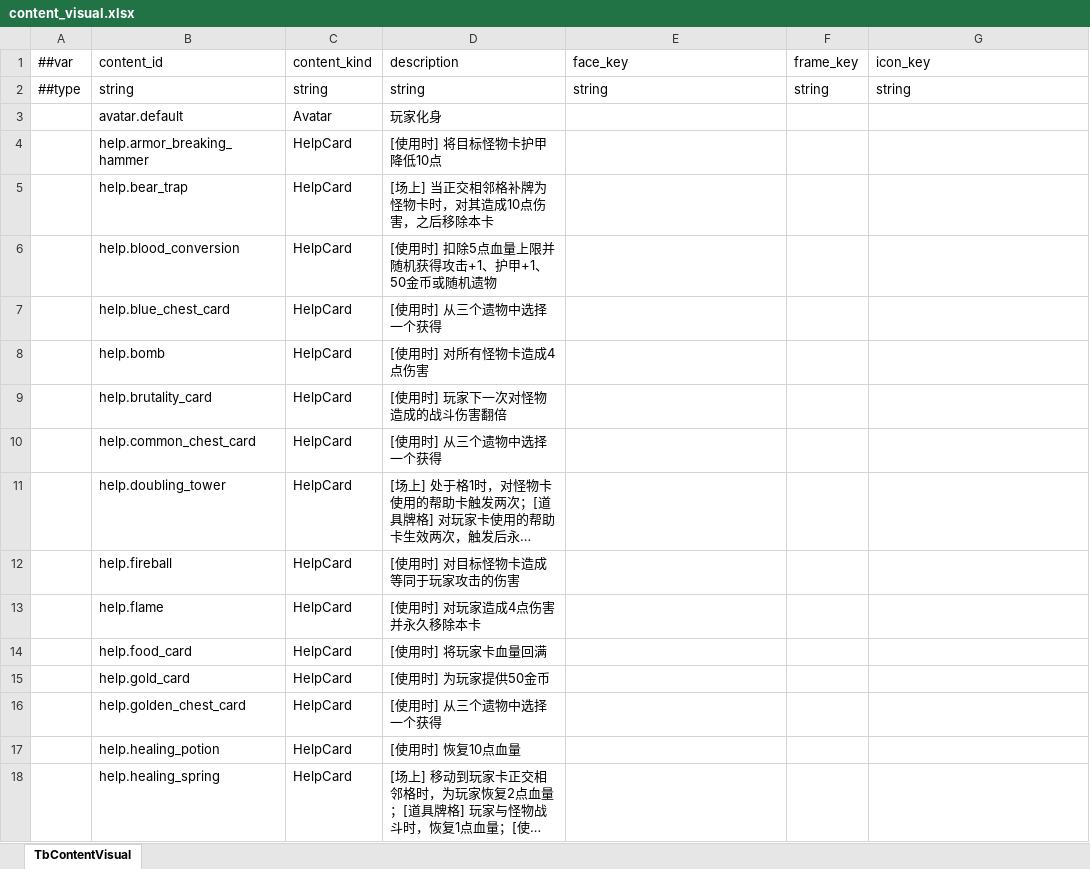
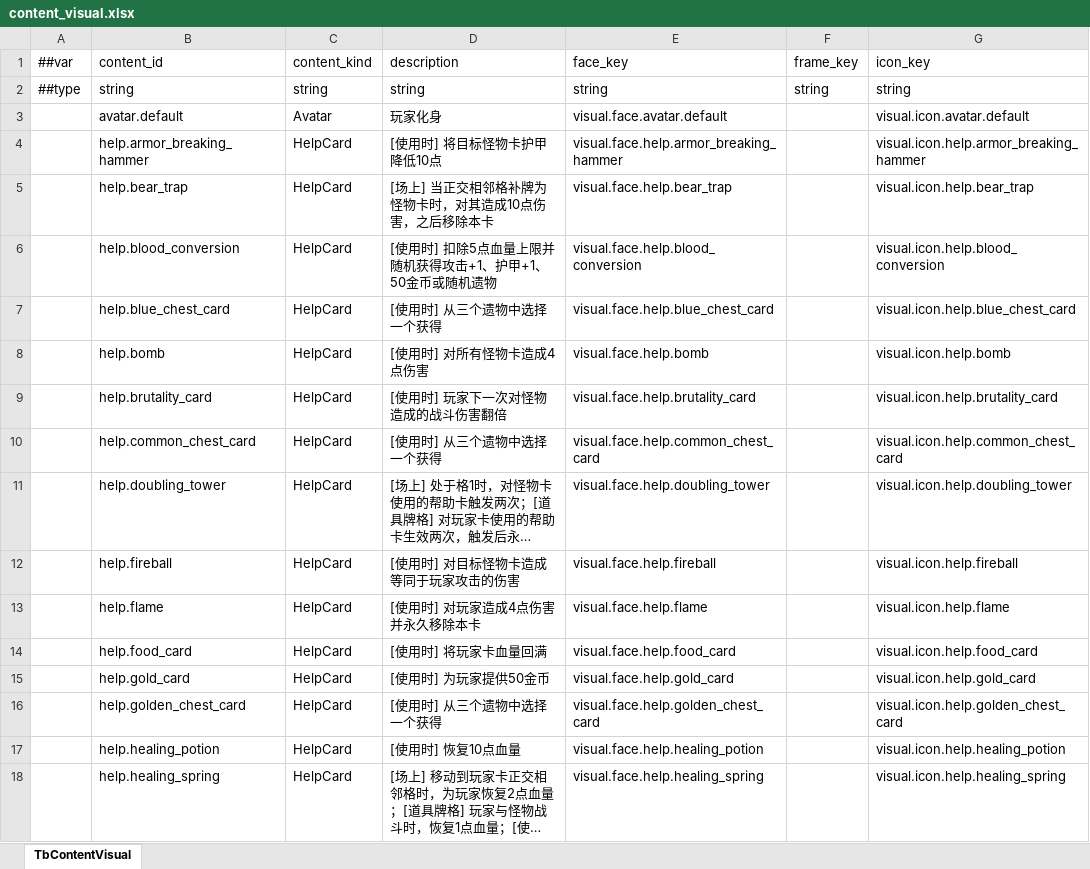
Before and after one commit to tja688/Ninegrid-Gambit, an Excel workbook: Assets/Tools/Luban/Datas/content_visual.xlsx, sheet TbContentVisual, drawn as a sheet; only a part is shown; long unchanged cells end in …; values as stored, in another font and other column widths than the file's, no borders; the diff covers the shown part only; the diff names each change by its address in the sheet, - before the commit and + after, or states it on an @@ line.

```diff
--- a/Assets/Tools/Luban/Datas/content_visual.xlsx (sheet TbContentVisual)
+++ b/Assets/Tools/Luban/Datas/content_visual.xlsx (sheet TbContentVisual)
-E3 (face_key): (empty)
+E3 (face_key): visual.face.avatar.default
-G3 (icon_key): (empty)
+G3 (icon_key): visual.icon.avatar.default
-E4 (face_key): (empty)
+E4 (face_key): visual.face.help.armor_breaking_hammer
-G4 (icon_key): (empty)
+G4 (icon_key): visual.icon.help.armor_breaking_hammer
-E5 (face_key): (empty)
+E5 (face_key): visual.face.help.bear_trap
-G5 (icon_key): (empty)
+G5 (icon_key): visual.icon.help.bear_trap
-E6 (face_key): (empty)
+E6 (face_key): visual.face.help.blood_conversion
-G6 (icon_key): (empty)
+G6 (icon_key): visual.icon.help.blood_conversion
-E7 (face_key): (empty)
+E7 (face_key): visual.face.help.blue_chest_card
-G7 (icon_key): (empty)
+G7 (icon_key): visual.icon.help.blue_chest_card
-E8 (face_key): (empty)
+E8 (face_key): visual.face.help.bomb
-G8 (icon_key): (empty)
+G8 (icon_key): visual.icon.help.bomb
-E9 (face_key): (empty)
+E9 (face_key): visual.face.help.brutality_card
-G9 (icon_key): (empty)
+G9 (icon_key): visual.icon.help.brutality_card
-E10 (face_key): (empty)
+E10 (face_key): visual.face.help.common_chest_card
-G10 (icon_key): (empty)
+G10 (icon_key): visual.icon.help.common_chest_card
-E11 (face_key): (empty)
+E11 (face_key): visual.face.help.doubling_tower
-G11 (icon_key): (empty)
+G11 (icon_key): visual.icon.help.doubling_tower
-E12 (face_key): (empty)
+E12 (face_key): visual.face.help.fireball
-G12 (icon_key): (empty)
+G12 (icon_key): visual.icon.help.fireball
-E13 (face_key): (empty)
+E13 (face_key): visual.face.help.flame
-G13 (icon_key): (empty)
+G13 (icon_key): visual.icon.help.flame
-E14 (face_key): (empty)
+E14 (face_key): visual.face.help.food_card
-G14 (icon_key): (empty)
+G14 (icon_key): visual.icon.help.food_card
-E15 (face_key): (empty)
+E15 (face_key): visual.face.help.gold_card
-G15 (icon_key): (empty)
+G15 (icon_key): visual.icon.help.gold_card
-E16 (face_key): (empty)
+E16 (face_key): visual.face.help.golden_chest_card
-G16 (icon_key): (empty)
+G16 (icon_key): visual.icon.help.golden_chest_card
-E17 (face_key): (empty)
+E17 (face_key): visual.face.help.healing_potion
-G17 (icon_key): (empty)
+G17 (icon_key): visual.icon.help.healing_potion
-E18 (face_key): (empty)
+E18 (face_key): visual.face.help.healing_spring
-G18 (icon_key): (empty)
+G18 (icon_key): visual.icon.help.healing_spring
```
Also changed, not shown: 329 edited cells elsewhere in this sheet, Assets/Tools/Luban/Datas/visual_asset.xlsx, 7 other files.
